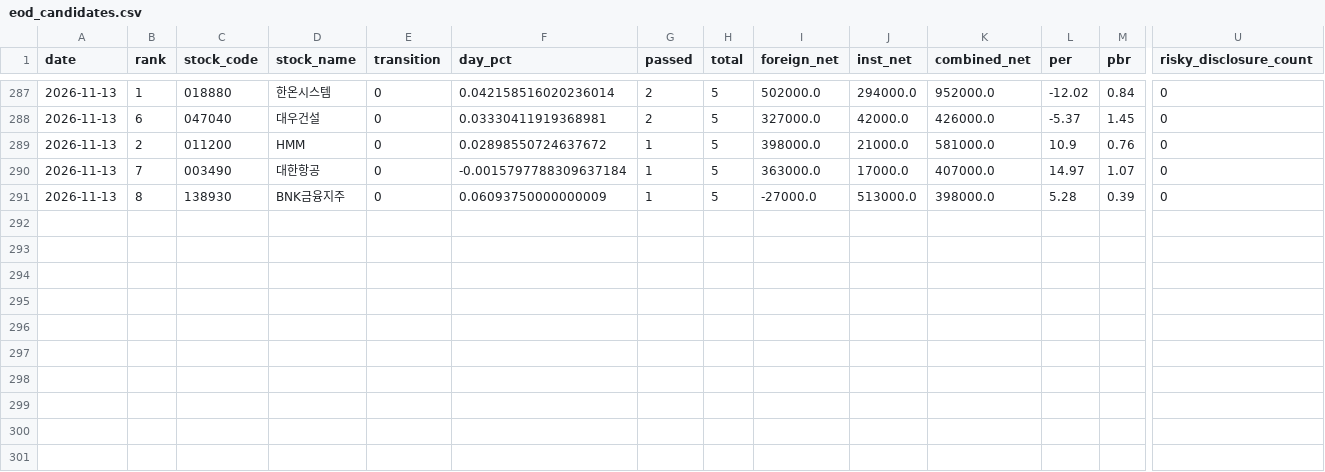
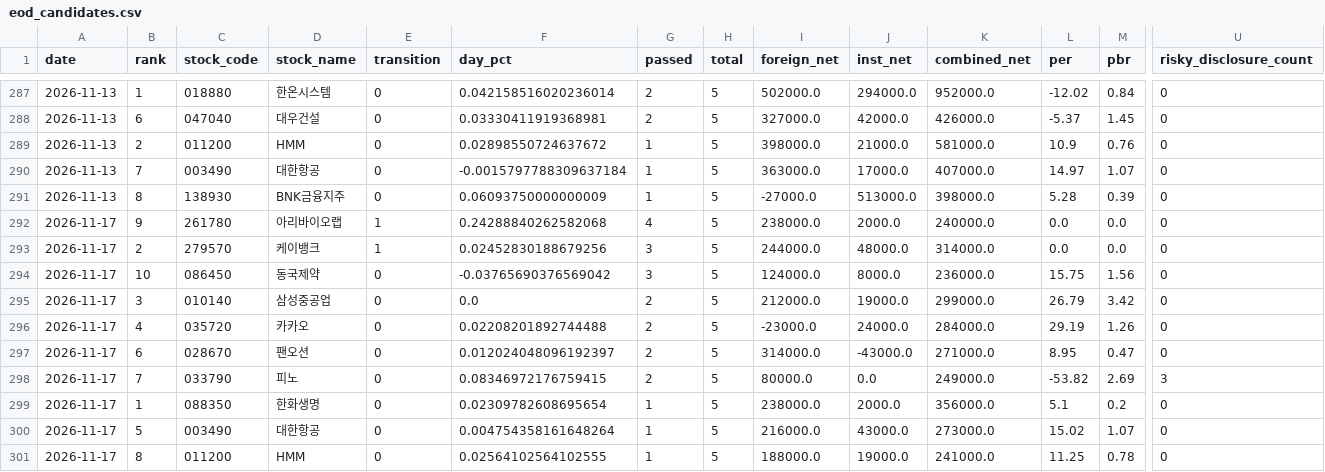
Before and after one commit to azo3682/gyun, a CSV file: data/history/eod_candidates.csv, drawn as a sheet; only a part is shown, gaps mark what is left out; rows hold the shown columns only; the diff names each change by its address in the sheet, - before the commit and + after, or states it on an @@ line.

```diff
--- a/data/history/eod_candidates.csv
+++ b/data/history/eod_candidates.csv
+row 292: 2026-11-17 | 9 | 261780 | 아리바이오랩 | 1 | 0.24288840262582068 | 4 | 5 | 238000.0 | 2000.0 | 240000.0 | 0.0 | 0.0 | 0
+row 293: 2026-11-17 | 2 | 279570 | 케이뱅크 | 1 | 0.02452830188679256 | 3 | 5 | 244000.0 | 48000.0 | 314000.0 | 0.0 | 0.0 | 0
+row 294: 2026-11-17 | 10 | 086450 | 동국제약 | 0 | -0.03765690376569042 | 3 | 5 | 124000.0 | 8000.0 | 236000.0 | 15.75 | 1.56 | 0
+row 295: 2026-11-17 | 3 | 010140 | 삼성중공업 | 0 | 0.0 | 2 | 5 | 212000.0 | 19000.0 | 299000.0 | 26.79 | 3.42 | 0
+row 296: 2026-11-17 | 4 | 035720 | 카카오 | 0 | 0.02208201892744488 | 2 | 5 | -23000.0 | 24000.0 | 284000.0 | 29.19 | 1.26 | 0
+row 297: 2026-11-17 | 6 | 028670 | 팬오션 | 0 | 0.012024048096192397 | 2 | 5 | 314000.0 | -43000.0 | 271000.0 | 8.95 | 0.47 | 0
+row 298: 2026-11-17 | 7 | 033790 | 피노 | 0 | 0.08346972176759415 | 2 | 5 | 80000.0 | 0.0 | 249000.0 | -53.82 | 2.69 | 3
+row 299: 2026-11-17 | 1 | 088350 | 한화생명 | 0 | 0.02309782608695654 | 1 | 5 | 238000.0 | 2000.0 | 356000.0 | 5.1 | 0.2 | 0
+row 300: 2026-11-17 | 5 | 003490 | 대한항공 | 0 | 0.004754358161648264 | 1 | 5 | 216000.0 | 43000.0 | 273000.0 | 15.02 | 1.07 | 0
+row 301: 2026-11-17 | 8 | 011200 | HMM | 0 | 0.02564102564102555 | 1 | 5 | 188000.0 | 19000.0 | 241000.0 | 11.25 | 0.78 | 0
```
Also changed, not shown: 4 other files.
